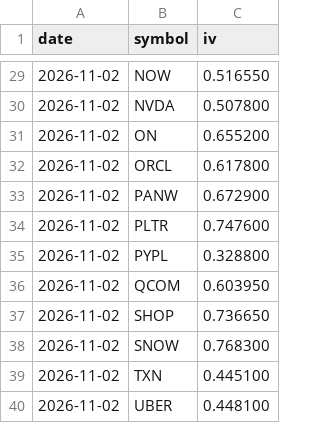
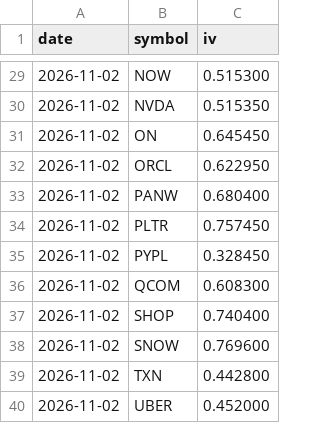
Before and after one commit to omerati666/CSP-Scanner, a CSV file: data/iv_history.csv, drawn as a sheet; only a part is shown, gaps mark what is left out; the diff covers the shown part only.

```diff
--- a/data/iv_history.csv
+++ b/data/iv_history.csv
@@ -29,12 +29,12 @@ date,symbol,iv
-2026-11-02,NOW,0.516550
-2026-11-02,NVDA,0.507800
-2026-11-02,ON,0.655200
-2026-11-02,ORCL,0.617800
-2026-11-02,PANW,0.672900
-2026-11-02,PLTR,0.747600
-2026-11-02,PYPL,0.328800
-2026-11-02,QCOM,0.603950
-2026-11-02,SHOP,0.736650
-2026-11-02,SNOW,0.768300
-2026-11-02,TXN,0.445100
-2026-11-02,UBER,0.448100
+2026-11-02,NOW,0.515300
+2026-11-02,NVDA,0.515350
+2026-11-02,ON,0.645450
+2026-11-02,ORCL,0.622950
+2026-11-02,PANW,0.680400
+2026-11-02,PLTR,0.757450
+2026-11-02,PYPL,0.328450
+2026-11-02,QCOM,0.608300
+2026-11-02,SHOP,0.740400
+2026-11-02,SNOW,0.769600
+2026-11-02,TXN,0.442800
+2026-11-02,UBER,0.452000
```
Also changed, not shown: 26 edited cells elsewhere in this file.
